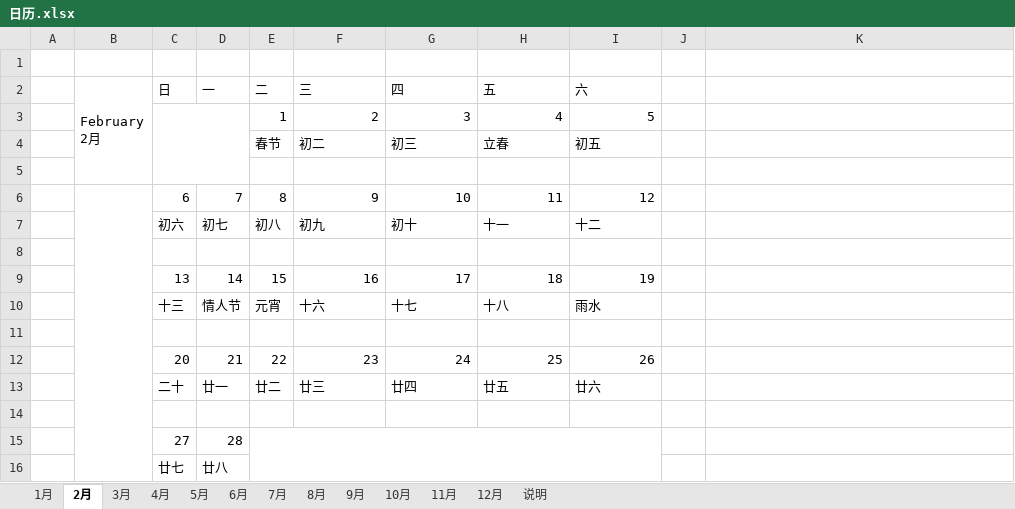
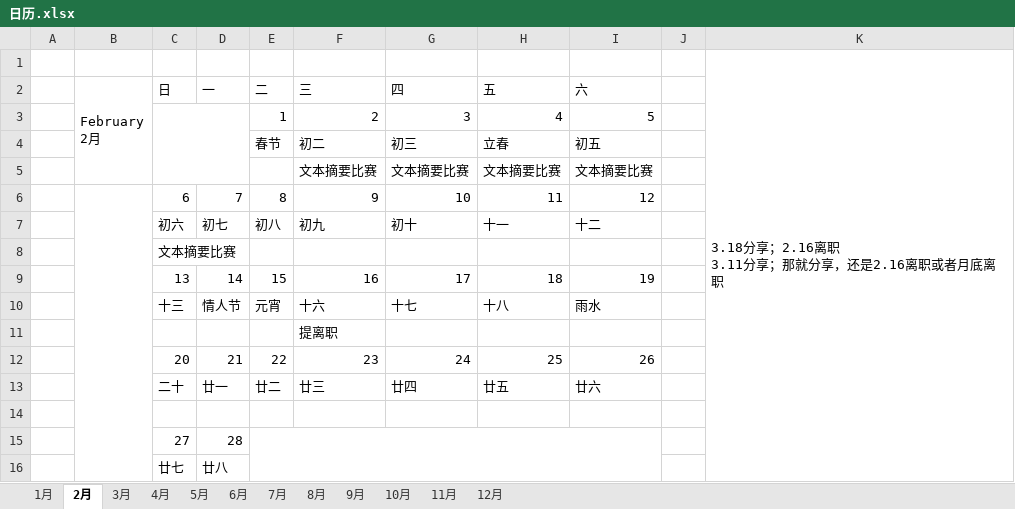
Before and after one commit to dingtom/note, an Excel workbook: draft/日历.xlsx, sheet 2月, drawn as a sheet; values as stored, in another font and other column widths than the file's, no cell formats; charts and pictures not drawn; ↵ is a line break in a cell; the diff names each change by its address in the sheet, - before the commit and + after, or states it on an @@ line.

```diff
--- a/draft/日历.xlsx (sheet 2月)
+++ b/draft/日历.xlsx (sheet 2月)
-sheet tab: 说明
-K1: (empty)
+K1: 3.18分享；2.16离职 ↵ 3.11分享；那就分享，还是2.16离职或者月底离职
+K1:K16 merged
-row 5: (empty)
+row 5:  |  |  |  |  | 文本摘要比赛 | 文本摘要比赛 | 文本摘要比赛 | 文本摘要比赛
-C8 (日): (empty)
+C8 (日): 文本摘要比赛
-F11 (三): (empty)
+F11 (三): 提离职
```
Also changed, not shown: sheet 1月, sheet 3月, cell formats, charts or pictures, 17 other files.
